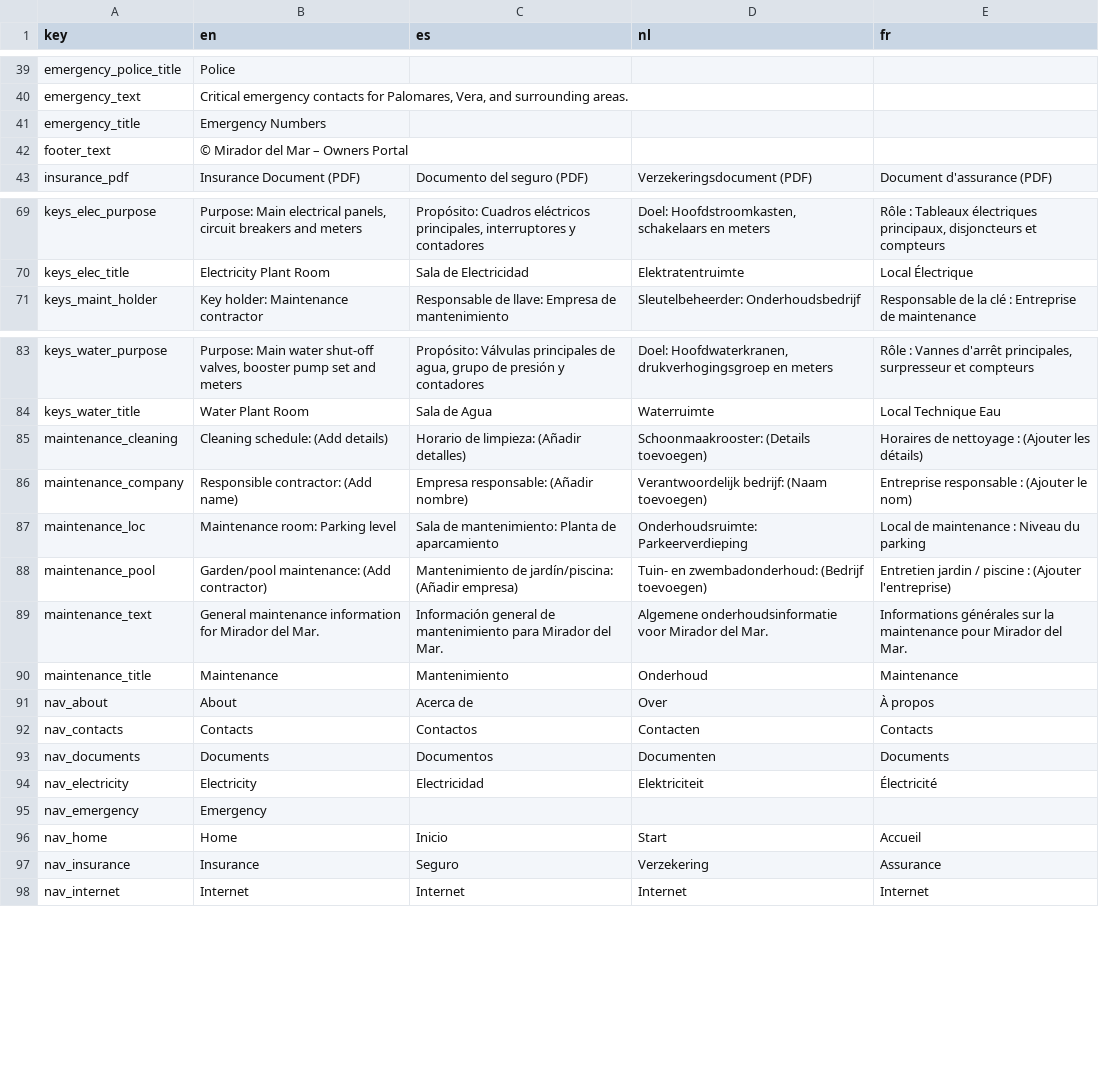
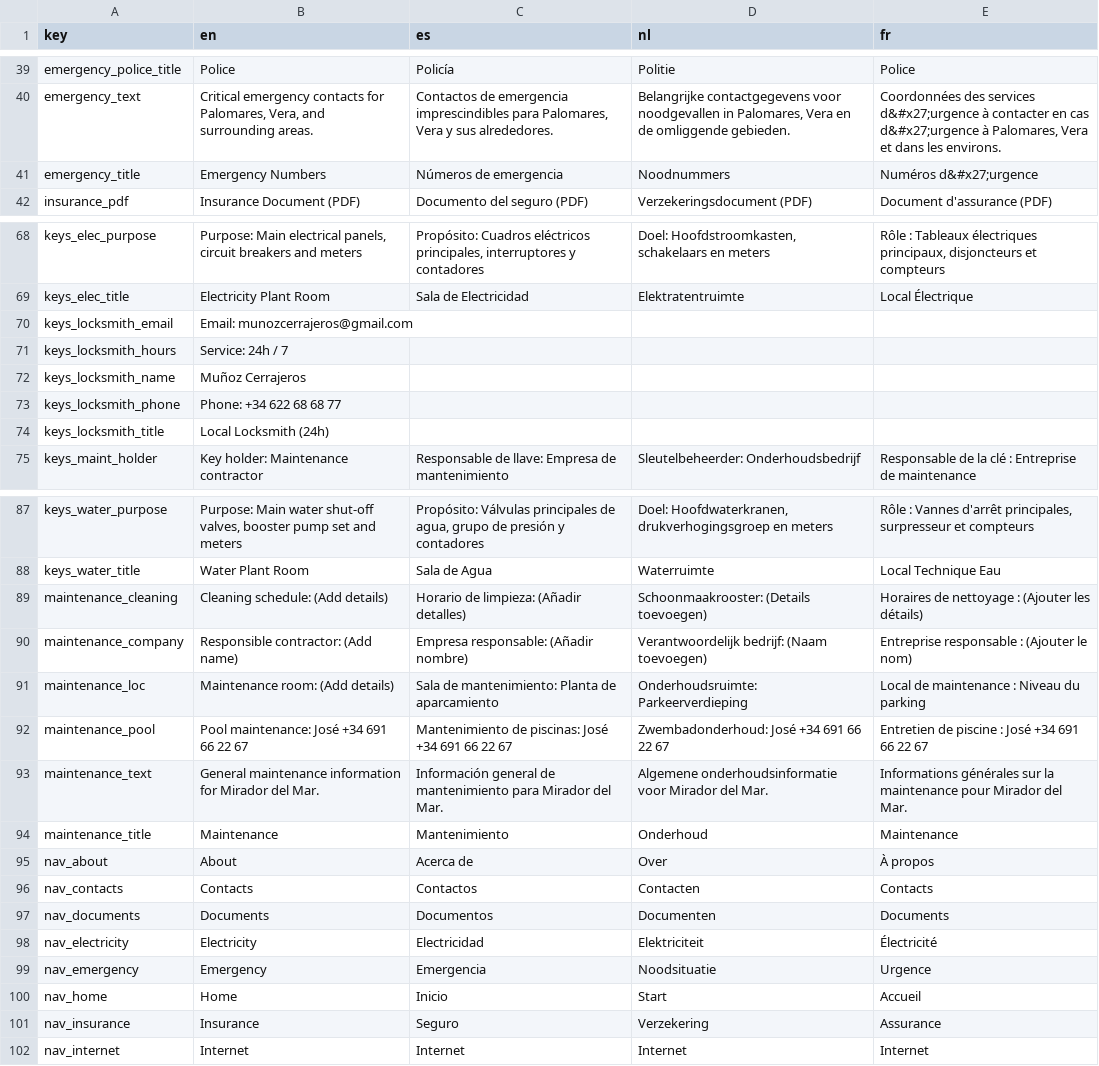
Before and after one commit to rassaerr/miradormar, a CSV file: translations-master.csv, drawn as a sheet; only a part is shown, gaps mark what is left out; removed rows and columns are numbered as before the commit, all else as after; the diff covers the shown part only; the diff names each change by its address in the sheet, - before the commit and + after, or states it on an @@ line.

```diff
--- a/translations-master.csv
+++ b/translations-master.csv
-C39 (es): (empty)
+C39 (es): Policía
-D39 (nl): (empty)
+D39 (nl): Politie
-E39 (fr): (empty)
+E39 (fr): Police
-C40 (es): (empty)
+C40 (es): Contactos de emergencia imprescindibles para Palomares, Vera y sus alrededores.
-D40 (nl): (empty)
+D40 (nl): Belangrijke contactgegevens voor noodgevallen in Palomares, Vera en de omliggende gebieden.
-E40 (fr): (empty)
+E40 (fr): Coordonnées des services d&#x27;urgence à contacter en cas d&#x27;urgence à Palomares, Vera et dans les environs.
-C41 (es): (empty)
+C41 (es): Números de emergencia
-D41 (nl): (empty)
+D41 (nl): Noodnummers
-E41 (fr): (empty)
+E41 (fr): Numéros d&#x27;urgence
-row 42: footer_text | © Mirador del Mar – Owners Portal
+row 70: keys_locksmith_email | Email: munozcerrajeros@gmail.com
+row 71: keys_locksmith_hours | Service: 24h / 7
+row 72: keys_locksmith_name | Muñoz Cerrajeros
+row 73: keys_locksmith_phone | Phone: +34 622 68 68 77
+row 74: keys_locksmith_title | Local Locksmith (24h)
-B91 (en): Maintenance room: Parking level
+B91 (en): Maintenance room: (Add details)
-B92 (en): Garden/pool maintenance: (Add contractor)
+B92 (en): Pool maintenance: José +34 691 66 22 67
-C92 (es): Mantenimiento de jardín/piscina: (Añadir empresa)
+C92 (es): Mantenimiento de piscinas: José +34 691 66 22 67
-D92 (nl): Tuin- en zwembadonderhoud: (Bedrijf toevoegen)
+D92 (nl): Zwembadonderhoud: José +34 691 66 22 67
-E92 (fr): Entretien jardin / piscine : (Ajouter l'entreprise)
+E92 (fr): Entretien de piscine : José +34 691 66 22 67
-C99 (es): (empty)
+C99 (es): Emergencia
-D99 (nl): (empty)
+D99 (nl): Noodsituatie
-E99 (fr): (empty)
+E99 (fr): Urgence
```
Also changed, not shown: 33 edited cells elsewhere in this file, 16 other files.
